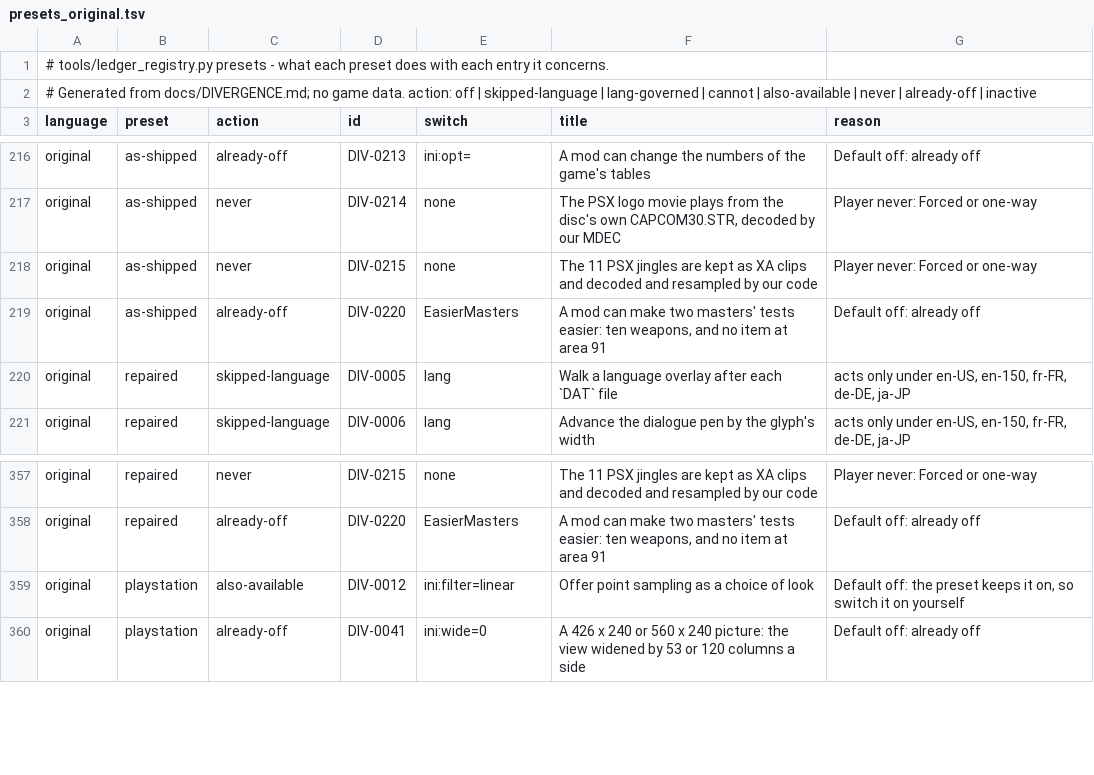
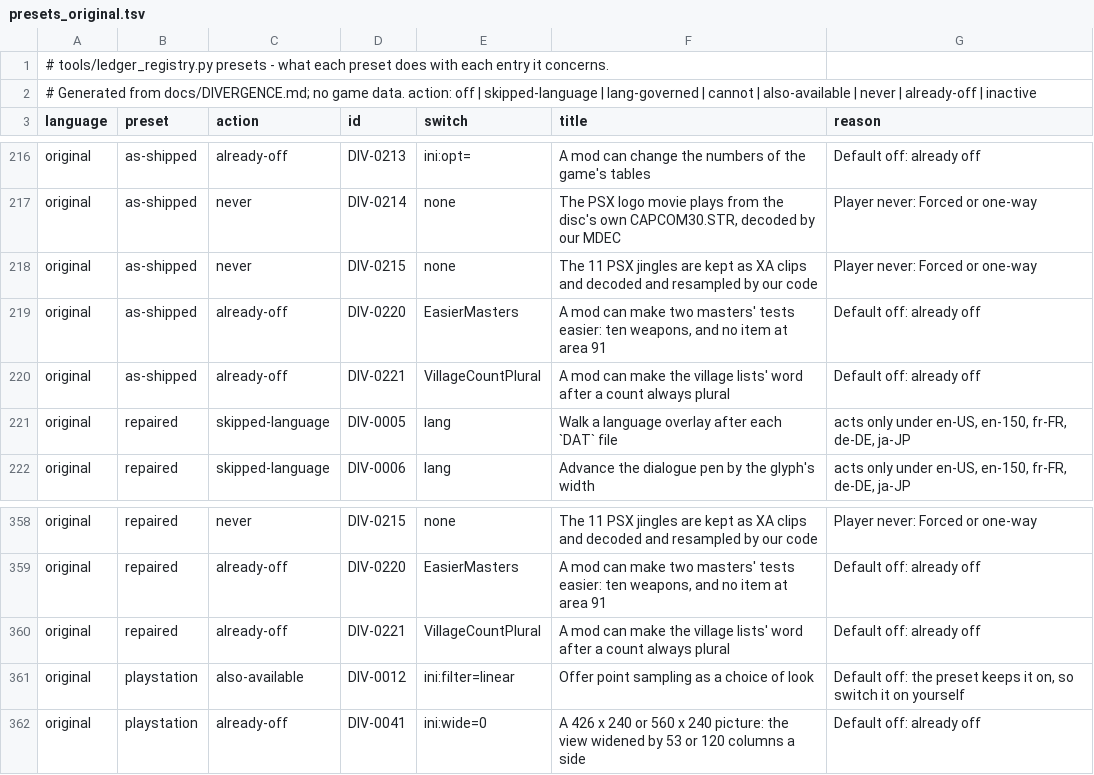
Before and after one commit to kerokline/BreathOfFire3PCPort, a TSV file: tools/launcher_host/presets_original.tsv, drawn as a sheet; only a part is shown, gaps mark what is left out.

```diff
--- a/tools/launcher_host/presets_original.tsv
+++ b/tools/launcher_host/presets_original.tsv
@@ -219,2 +219,3 @@ original	as-shipped	never	DIV-0215	none	The 11 PSX jingles are kept as XA clips
 original	as-shipped	already-off	DIV-0220	EasierMasters	A mod can make two masters' tests easier: ten weapons, and no item at area 91	Default off: already off
+original	as-shipped	already-off	DIV-0221	VillageCountPlural	A mod can make the village lists' word after a count always plural	Default off: already off
 original	repaired	skipped-language	DIV-0005	lang	Walk a language overlay after each `DAT` file	acts only under en-US, en-150, fr-FR, de-DE, ja-JP
@@ -358,2 +359,3 @@ original	repaired	never	DIV-0215	none	The 11 PSX jingles are kept as XA clips an
 original	repaired	already-off	DIV-0220	EasierMasters	A mod can make two masters' tests easier: ten weapons, and no item at area 91	Default off: already off
+original	repaired	already-off	DIV-0221	VillageCountPlural	A mod can make the village lists' word after a count always plural	Default off: already off
 original	playstation	also-available	DIV-0012	ini:filter=linear	Offer point sampling as a choice of look	Default off: the preset keeps it on, so switch it on yourself
```
Also changed, not shown: analysis/ledger_switches.tsv, tools/launcher_host/presets_en-US.tsv, 5 other files.
